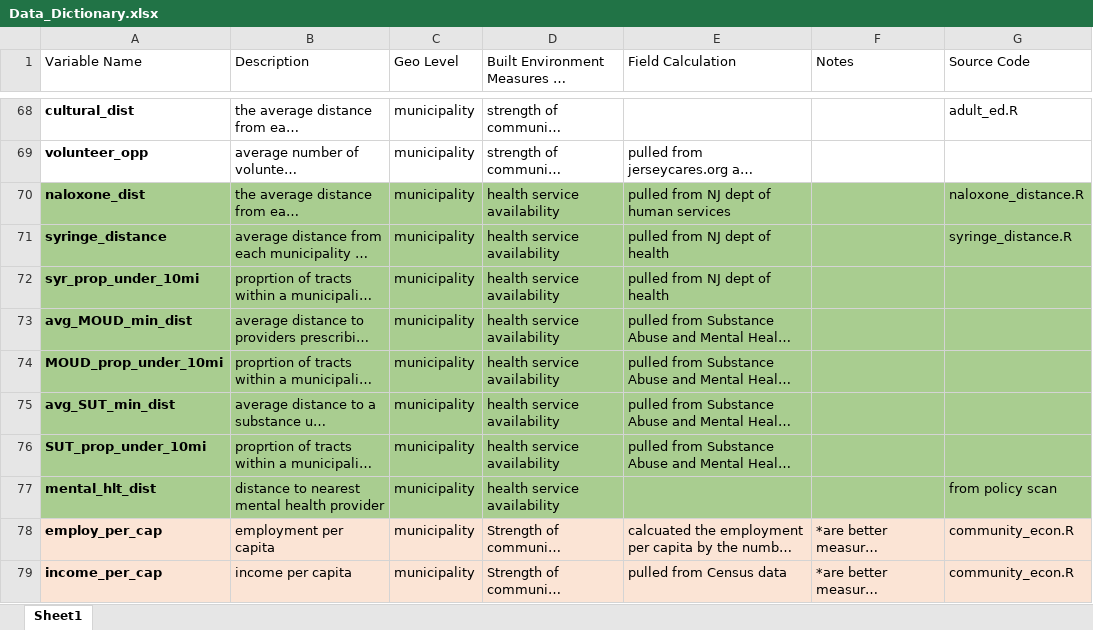
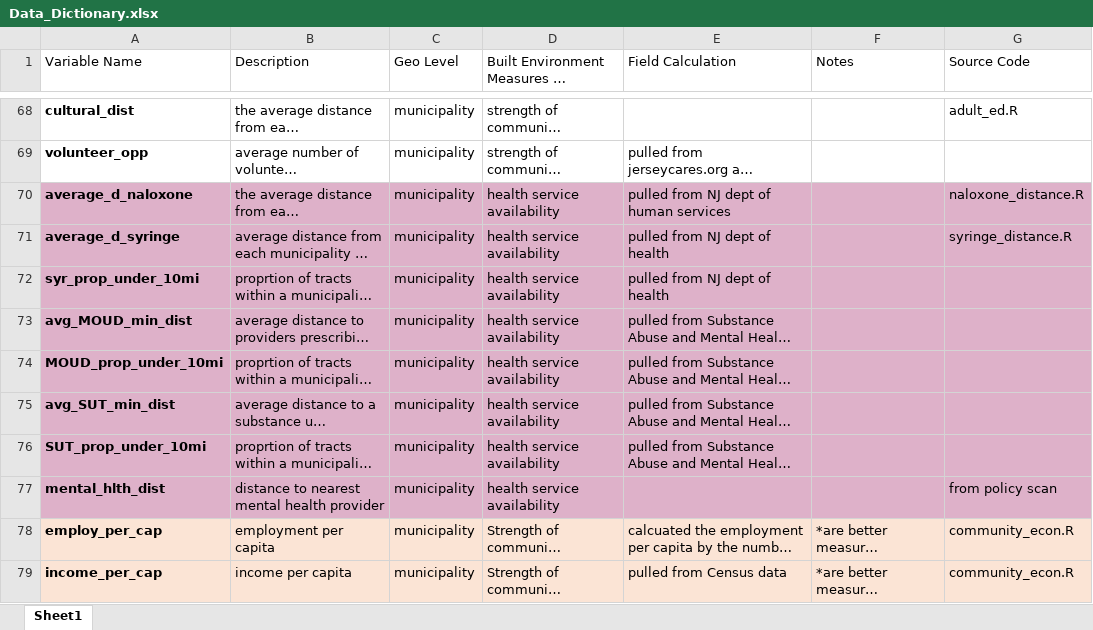
Before and after one commit to healthyregions/NJ-opioidenv, an Excel workbook: Data_Dictionary.xlsx, sheet Sheet1, drawn as a sheet; only a part is shown, gaps mark what is left out; long unchanged cells end in …; values as stored, in another font and other column widths than the file's, no borders; the diff names each change by its address in the sheet, - before the commit and + after, or states it on an @@ line.

Commit message:
Update Data_Dictionary.xlsx

```diff
--- a/Data_Dictionary.xlsx (sheet Sheet1)
+++ b/Data_Dictionary.xlsx (sheet Sheet1)
-A70 (Variable Name): naloxone_dist
+A70 (Variable Name): average_d_naloxone
-A70:G77 fill: #A9CD90
+A70:G77 fill: #DEB1C9
-A71 (Variable Name): syringe_distance
+A71 (Variable Name): average_d_syringe
-A77 (Variable Name): mental_hlt_dist
+A77 (Variable Name): mental_hlth_dist
```
